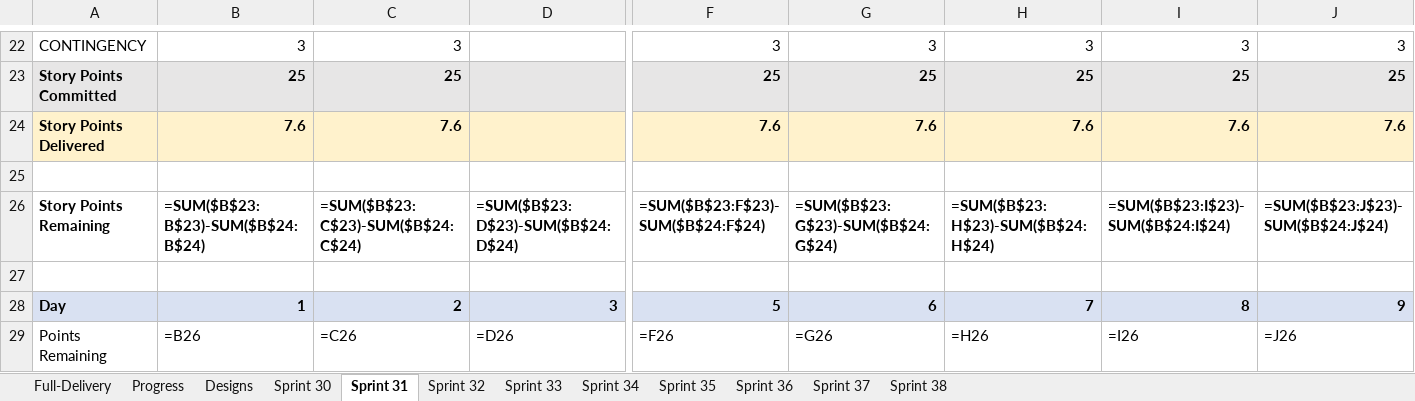
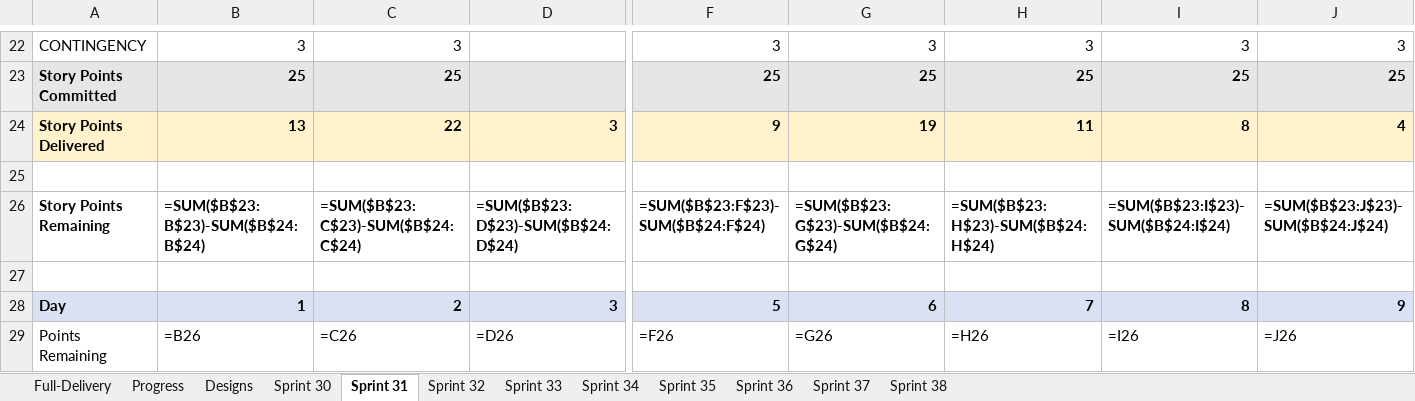
Before and after one commit to tensorium-ltd/jira-utils, an Excel workbook: data/NH Story Point Plan.xlsx, sheet Sprint 31, drawn as a sheet; only a part is shown, gaps mark what is left out; values as stored, in another font and other column widths than the file's, no borders; formulas without a stored value are shown as written; the diff covers the shown part only; the diff names each change by its address in the sheet, - before the commit and + after, or states it on an @@ line.

Commit message:
Populate individual sprint sheets with actual daily JIRA data from Nov 6 onwards
- Fetch actual completion data for Sprint 31 (119 pts across 12 days)
- Fetch actual completion data for Sprint 32 (6 pts on Day 1)
- Fill 'Story Points Delivered' row in each sprint sheet with real data
- Progress sheet shows current sprint (Sprint 32) with formulas
- Historical data preserved in individual sprint sheets
- Automatic detection of sprints from Nov 6, 2025 onwards

```diff
--- a/data/NH Story Point Plan.xlsx (sheet Sprint 31)
+++ b/data/NH Story Point Plan.xlsx (sheet Sprint 31)
-B24: 7.6
+B24: 13
-C24: 7.6
+C24: 22
-D24: (empty)
+D24: 3
-F24: 7.6
+F24: 9
-G24: 7.6
+G24: 19
-H24: 7.6
+H24: 11
-I24: 7.6
+I24: 8
-J24: 7.6
+J24: 4
```
Also changed, not shown: 4 edited cells elsewhere in this sheet, sheet Sprint 32, 1 other file.
